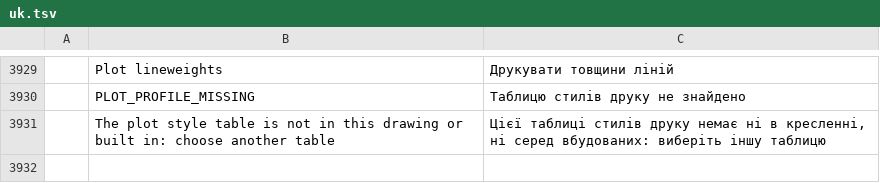
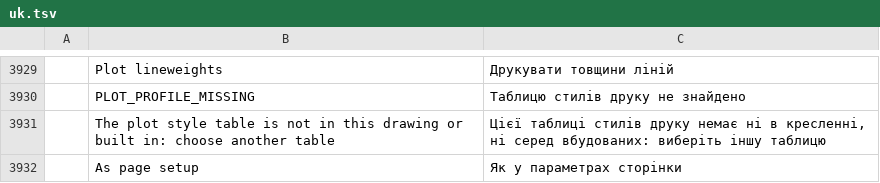
Before and after one commit to tuananhfr/cadcraft, a TSV file: crates/ui-egui/src/i18n/uk.tsv, drawn as a sheet; only a part is shown, gaps mark what is left out; the diff names each change by its address in the sheet, - before the commit and + after, or states it on an @@ line.

Commit message:
Quick Plot: default plot style follows each page setup
The dialog's "By plot style table" list starts with "As page setup", which
sends no table, and is the default unless a profile level above Platform
names a table. Lineweights are sent only once changed in the dialog or set
above Platform. Layout sheets therefore keep their page setup's table and
lineweights by default, while picking original colours or black and white
still overrides them. "Black and white" keeps the profile's own spelling.

The effective print profile is cached in the dialog state and read again on
Profile, Rescan, Publish or a new plan. A background publish writes its
checked plan-level issues back to the remembered plan, so a stale
PLOT_PROFILE_MISSING leaves Exceptions.

```diff
--- a/crates/ui-egui/src/i18n/uk.tsv
+++ b/crates/ui-egui/src/i18n/uk.tsv
+row 3932:  | As page setup | Як у параметрах сторінки
```
Also changed, not shown: crates/ui-egui/src/i18n/vi.tsv, 7 other files.
